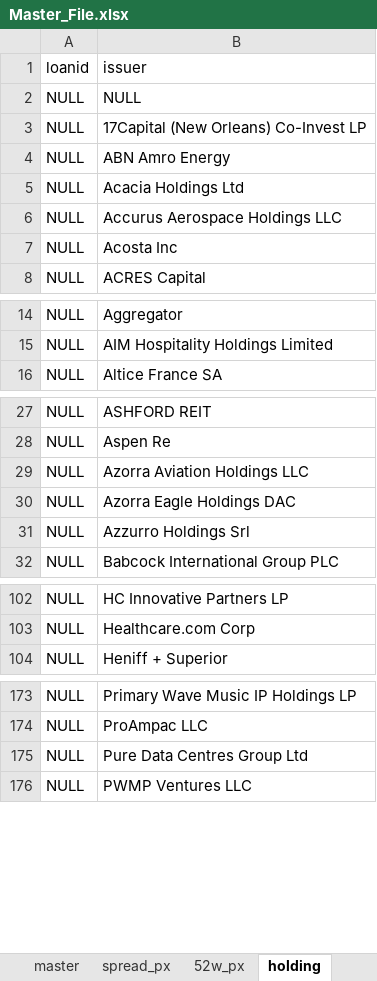
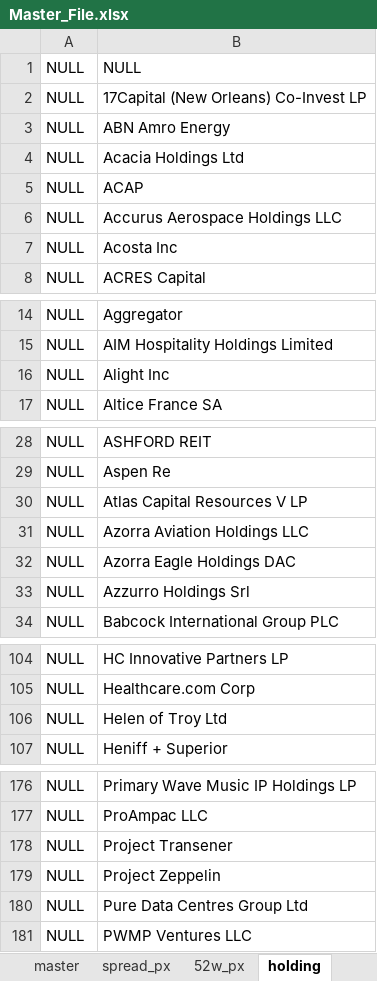
Before and after one commit to Element62/credit-screener, an Excel workbook: data/Master_File.xlsx, sheet holding, drawn as a sheet; only a part is shown, gaps mark what is left out; values as stored, in another font and other column widths than the file's, no borders; removed rows and columns are numbered as before the commit, all else as after; the diff covers the shown part only; the diff names each change by its address in the sheet, - before the commit and + after, or states it on an @@ line.

```diff
--- a/data/Master_File.xlsx (sheet holding)
+++ b/data/Master_File.xlsx (sheet holding)
-row 1: loanid | issuer
+row 5: NULL | ACAP
+row 16: NULL | Alight Inc
+row 30: NULL | Atlas Capital Resources V LP
+row 106: NULL | Helen of Troy Ltd
+row 178: NULL | Project Transener
+row 179: NULL | Project Zeppelin
```
Also changed, not shown: 2 added rows and 2 edited cells elsewhere in this sheet, sheet spread_px, sheet master, sheet 52w_px, formulas that keep their value, 3 other files.
